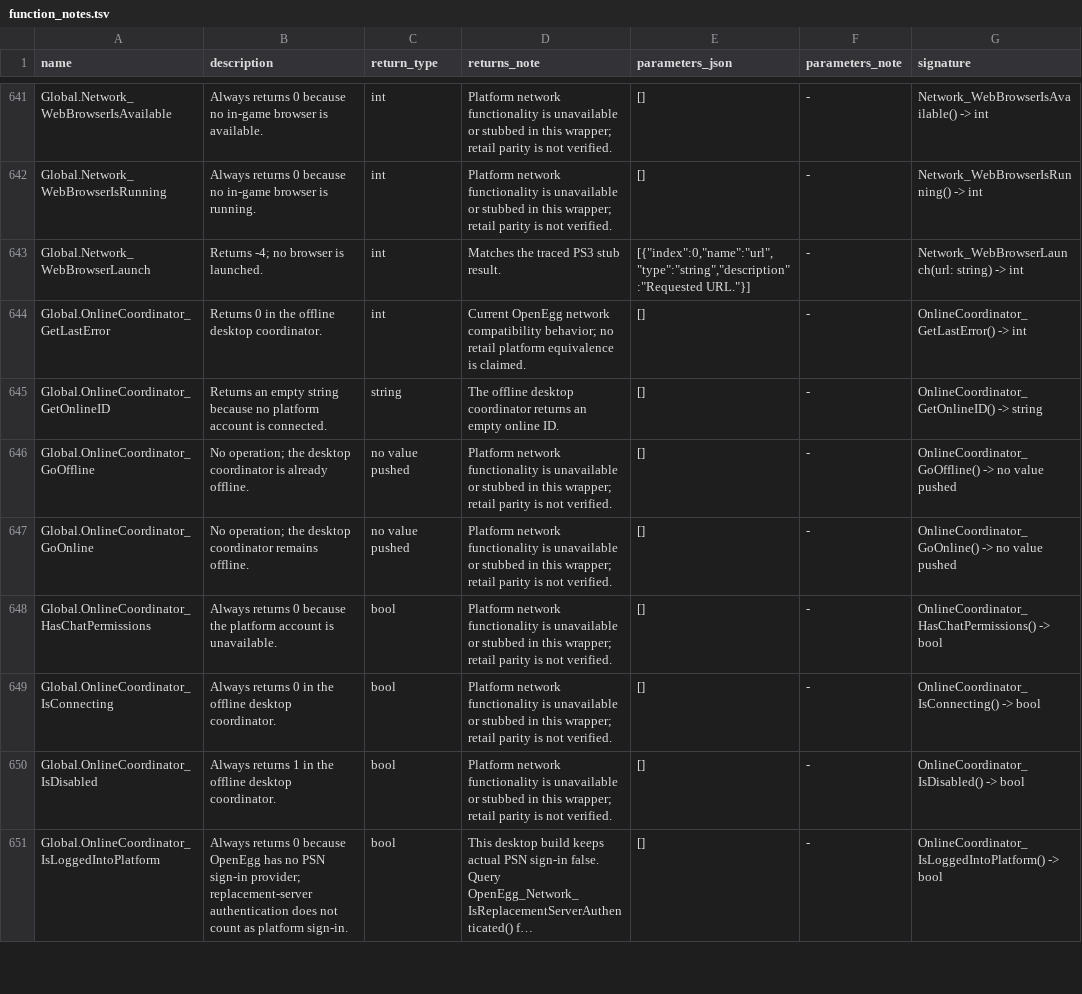
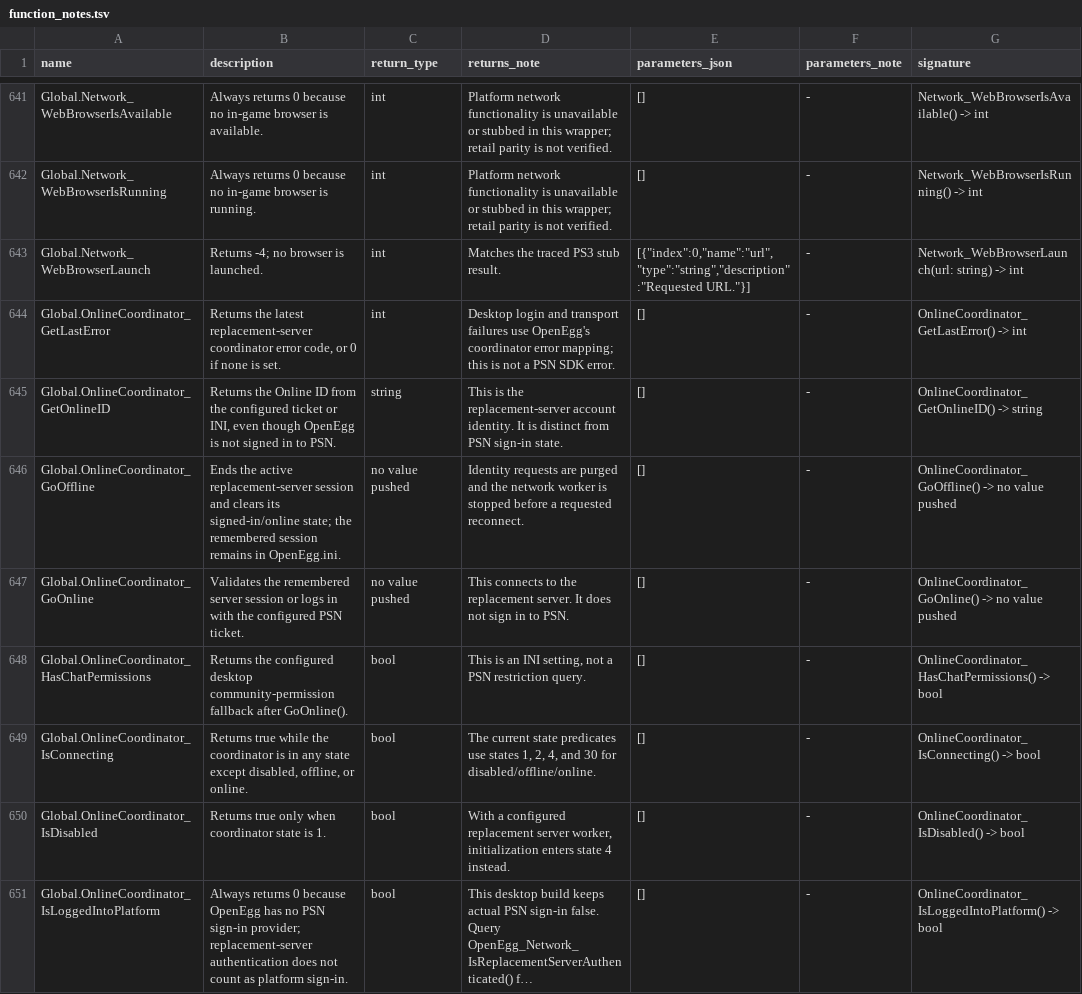
Before and after one commit to Kalixtan/OpenEggEngine, a TSV file: docs/api/function_notes.tsv, drawn as a sheet; only a part is shown, gaps mark what is left out; long unchanged cells end in …; the diff covers the shown part only; the diff names each change by its address in the sheet, - before the commit and + after, or states it on an @@ line.

Commit message:
fix(network): clear replacement state offline
Keep the saved server token for reconnect while clearing active auth.

```diff
--- a/docs/api/function_notes.tsv
+++ b/docs/api/function_notes.tsv
-B644 (description): Returns 0 in the offline desktop coordinator.
+B644 (description): Returns the latest replacement-server coordinator error code, or 0 if none is set.
-D644 (returns_note): Current OpenEgg network compatibility behavior; no retail platform equivalence is claimed.
+D644 (returns_note): Desktop login and transport failures use OpenEgg's coordinator error mapping; this is not a PSN SDK error.
-B645 (description): Returns an empty string because no platform account is connected.
+B645 (description): Returns the Online ID from the configured ticket or INI, even though OpenEgg is not signed in to PSN.
-D645 (returns_note): The offline desktop coordinator returns an empty online ID.
+D645 (returns_note): This is the replacement-server account identity. It is distinct from PSN sign-in state.
-B646 (description): No operation; the desktop coordinator is already offline.
+B646 (description): Ends the active replacement-server session and clears its signed-in/online state; the remembered session remains in OpenEgg.ini.
-D646 (returns_note): Platform network functionality is unavailable or stubbed in this wrapper; retail parity is not verified.
+D646 (returns_note): Identity requests are purged and the network worker is stopped before a requested reconnect.
-B647 (description): No operation; the desktop coordinator remains offline.
+B647 (description): Validates the remembered server session or logs in with the configured PSN ticket.
-D647 (returns_note): Platform network functionality is unavailable or stubbed in this wrapper; retail parity is not verified.
+D647 (returns_note): This connects to the replacement server. It does not sign in to PSN.
-B648 (description): Always returns 0 because the platform account is unavailable.
+B648 (description): Returns the configured desktop community-permission fallback after GoOnline().
-D648 (returns_note): Platform network functionality is unavailable or stubbed in this wrapper; retail parity is not verified.
+D648 (returns_note): This is an INI setting, not a PSN restriction query.
-B649 (description): Always returns 0 in the offline desktop coordinator.
+B649 (description): Returns true while the coordinator is in any state except disabled, offline, or online.
-D649 (returns_note): Platform network functionality is unavailable or stubbed in this wrapper; retail parity is not verified.
+D649 (returns_note): The current state predicates use states 1, 2, 4, and 30 for disabled/offline/online.
-B650 (description): Always returns 1 in the offline desktop coordinator.
+B650 (description): Returns true only when coordinator state is 1.
-D650 (returns_note): Platform network functionality is unavailable or stubbed in this wrapper; retail parity is not verified.
+D650 (returns_note): With a configured replacement server worker, initialization enters state 4 instead.
```
Also changed, not shown: 14 edited cells elsewhere in this file, 7 other files.
